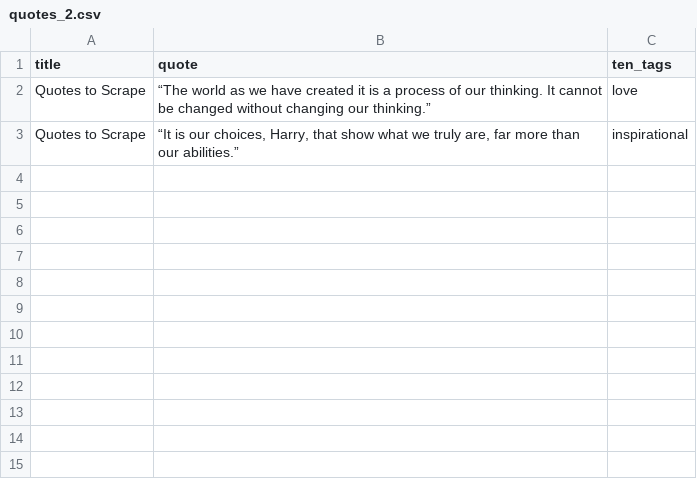
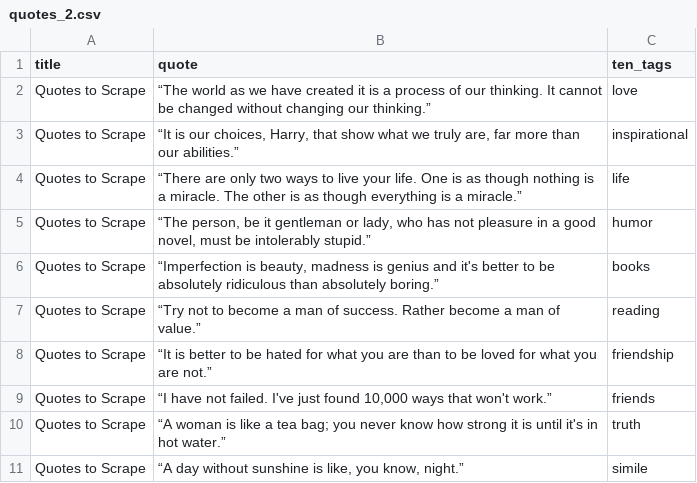
Before and after one commit to jcdev92/Projects, a CSV file: quotes_scraper/quotes_scraper/quotes_2.csv, drawn as a sheet; the diff names each change by its address in the sheet, - before the commit and + after, or states it on an @@ line.

Commit message:
Spider Quotes Scraper 2 v 1.0

```diff
--- a/quotes_scraper/quotes_scraper/quotes_2.csv
+++ b/quotes_scraper/quotes_scraper/quotes_2.csv
+row 4: Quotes to Scrape | “There are only two ways to live your life. One is as though nothing is a miracle. The other is as though everything is a miracle.” | life
+row 5: Quotes to Scrape | “The person, be it gentleman or lady, who has not pleasure in a good novel, must be intolerably stupid.” | humor
+row 6: Quotes to Scrape | “Imperfection is beauty, madness is genius and it's better to be absolutely ridiculous than absolutely boring.” | books
+row 7: Quotes to Scrape | “Try not to become a man of success. Rather become a man of value.” | reading
+row 8: Quotes to Scrape | “It is better to be hated for what you are than to be loved for what you are not.” | friendship
+row 9: Quotes to Scrape | “I have not failed. I've just found 10,000 ways that won't work.” | friends
+row 10: Quotes to Scrape | “A woman is like a tea bag; you never know how strong it is until it's in hot water.” | truth
+row 11: Quotes to Scrape | “A day without sunshine is like, you know, night.” | simile
```
Also changed, not shown: 1 other file.
